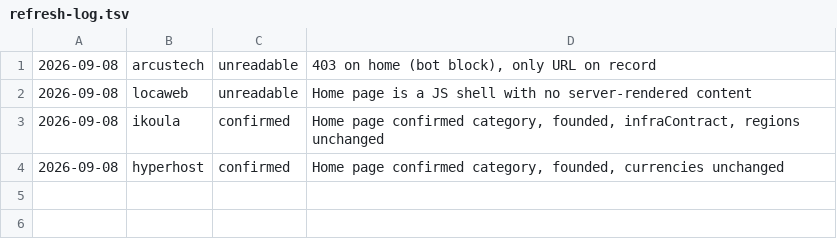
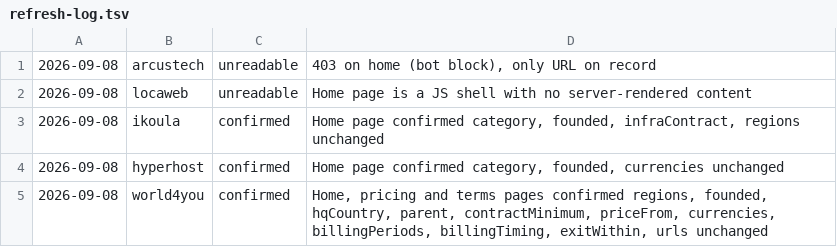
Before and after one commit to fortrabbit/findhost, a TSV file: research/refresh-log.tsv, drawn as a sheet; the diff names each change by its address in the sheet, - before the commit and + after, or states it on an @@ line.

```diff
--- a/research/refresh-log.tsv
+++ b/research/refresh-log.tsv
+row 5: 2026-09-08 | world4you | confirmed | Home, pricing and terms pages confirmed regions, founded, hqCountry, parent, contractMinimum, priceFrom, currencies, billingPeriods, billingTiming, exitWithin, urls unchanged
```
Also changed, not shown: 1 other file.
